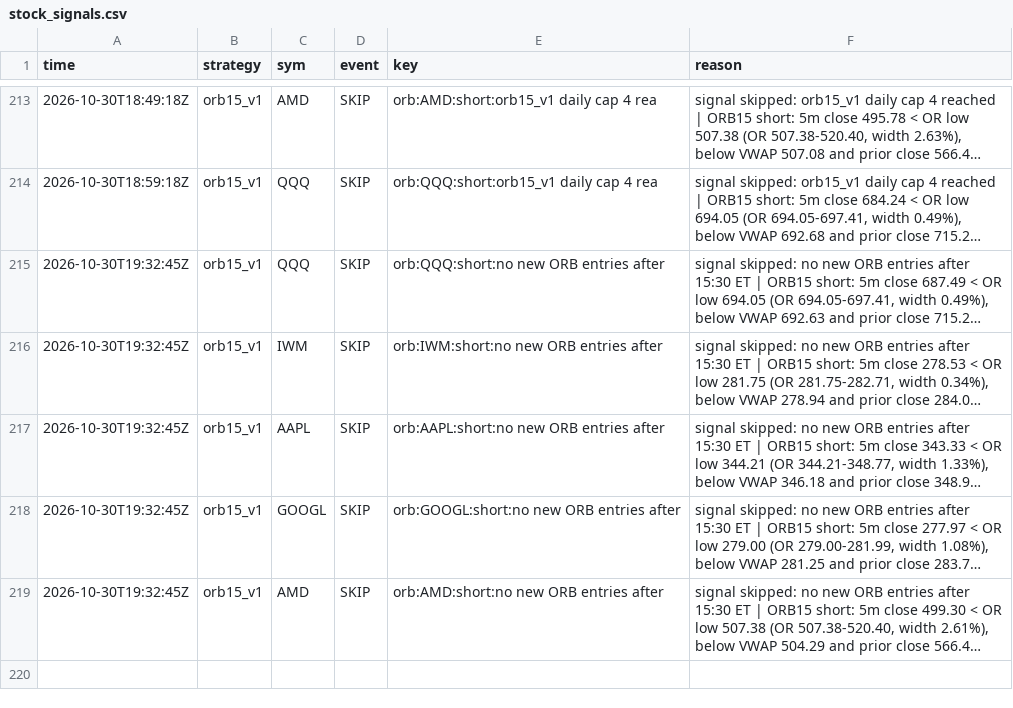
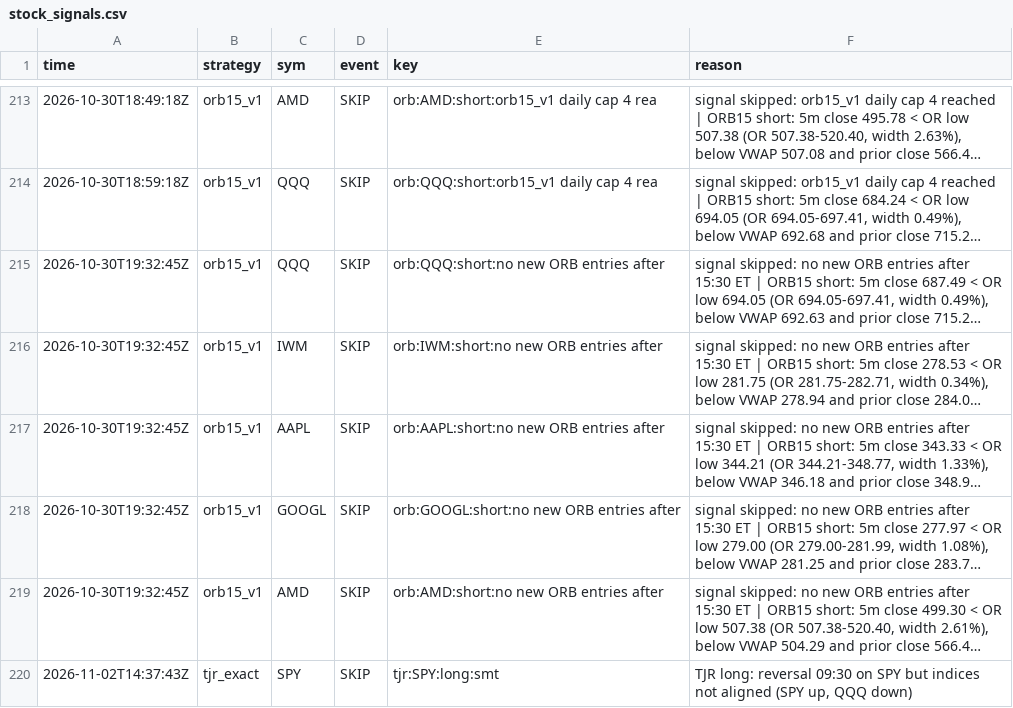
Before and after one commit to northgeorgiacablingco-commits/paper-trading-dashboard, a CSV file: data/stock_signals.csv, drawn as a sheet; only a part is shown, gaps mark what is left out; long unchanged cells end in …; the diff names each change by its address in the sheet, - before the commit and + after, or states it on an @@ line.

```diff
--- a/data/stock_signals.csv
+++ b/data/stock_signals.csv
+row 220: 2026-11-02T14:37:43Z | tjr_exact | SPY | SKIP | tjr:SPY:long:smt | TJR long: reversal 09:30 on SPY but indices not aligned (SPY up, QQQ down)
```
Also changed, not shown: 4 other files.
